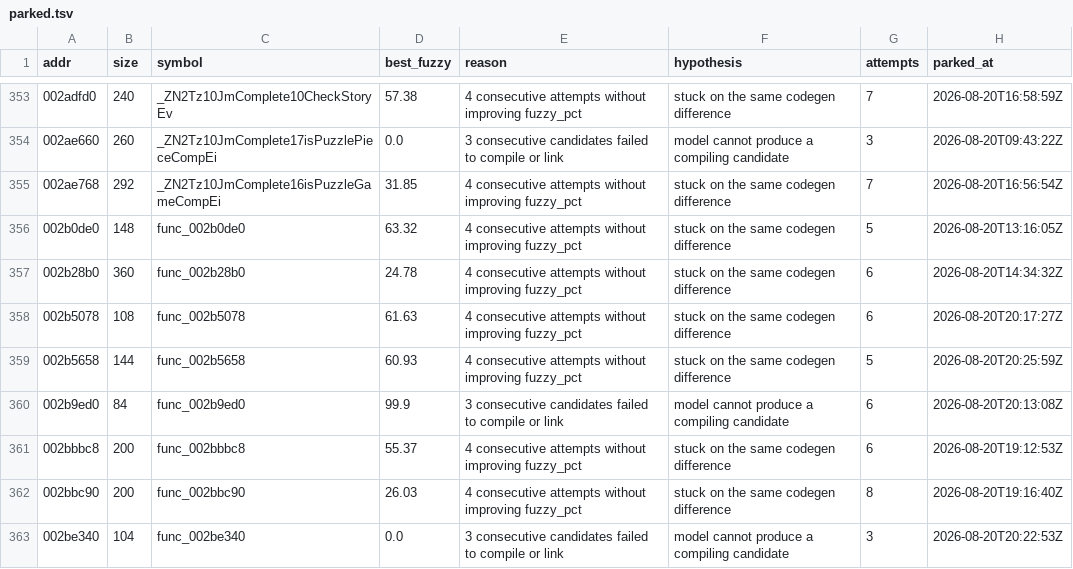
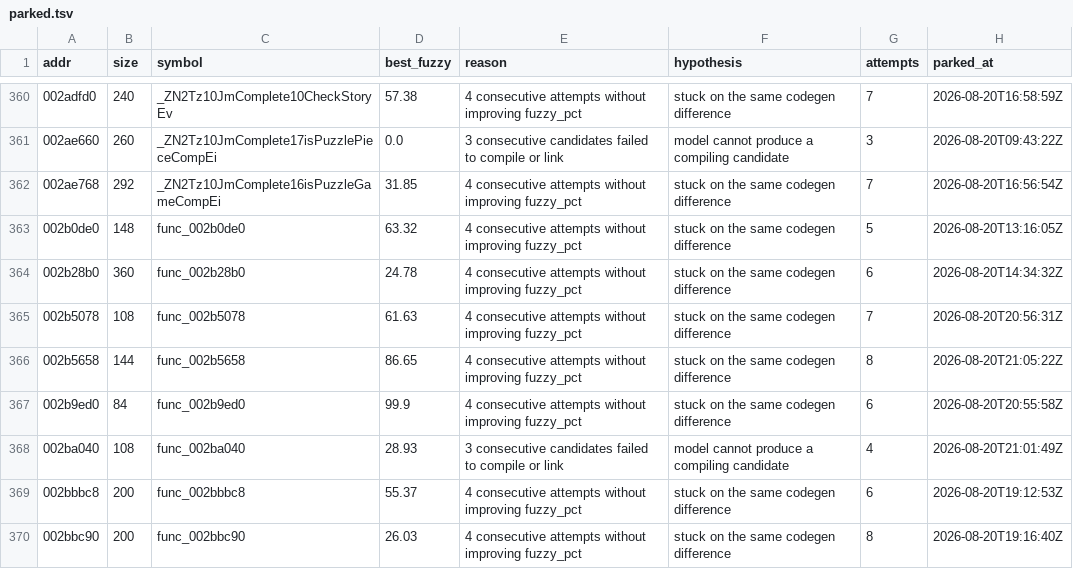
Before and after one commit to sh1ftmaker/kh2, a TSV file: docs/rig/parked.tsv, drawn as a sheet; only a part is shown, gaps mark what is left out; the shorter side is filled out with more unchanged rows; the diff covers the shown part only.

```diff
--- a/docs/rig/parked.tsv
+++ b/docs/rig/parked.tsv
@@ -357,5 +364,6 @@ addr	size	symbol	best_fuzzy	reason	hypothesis	attempts	parked_at
 002b28b0	360	func_002b28b0	24.78	4 consecutive attempts without improving fuzzy_pct	stuck on the same codegen difference	6	2026-08-20T14:34:32Z
-002b5078	108	func_002b5078	61.63	4 consecutive attempts without improving fuzzy_pct	stuck on the same codegen difference	6	2026-08-20T20:17:27Z
-002b5658	144	func_002b5658	60.93	4 consecutive attempts without improving fuzzy_pct	stuck on the same codegen difference	5	2026-08-20T20:25:59Z
-002b9ed0	84	func_002b9ed0	99.9	3 consecutive candidates failed to compile or link	model cannot produce a compiling candidate	6	2026-08-20T20:13:08Z
+002b5078	108	func_002b5078	61.63	4 consecutive attempts without improving fuzzy_pct	stuck on the same codegen difference	7	2026-08-20T20:56:31Z
+002b5658	144	func_002b5658	86.65	4 consecutive attempts without improving fuzzy_pct	stuck on the same codegen difference	8	2026-08-20T21:05:22Z
+002b9ed0	84	func_002b9ed0	99.9	4 consecutive attempts without improving fuzzy_pct	stuck on the same codegen difference	6	2026-08-20T20:55:58Z
+002ba040	108	func_002ba040	28.93	3 consecutive candidates failed to compile or link	model cannot produce a compiling candidate	4	2026-08-20T21:01:49Z
 002bbbc8	200	func_002bbbc8	55.37	4 consecutive attempts without improving fuzzy_pct	stuck on the same codegen difference	6	2026-08-20T19:12:53Z
```
Also changed, not shown: 12 added rows and 41 edited cells elsewhere in this file, docs/rig/quota_ledger.tsv, functions.tsv, 7 other files.
